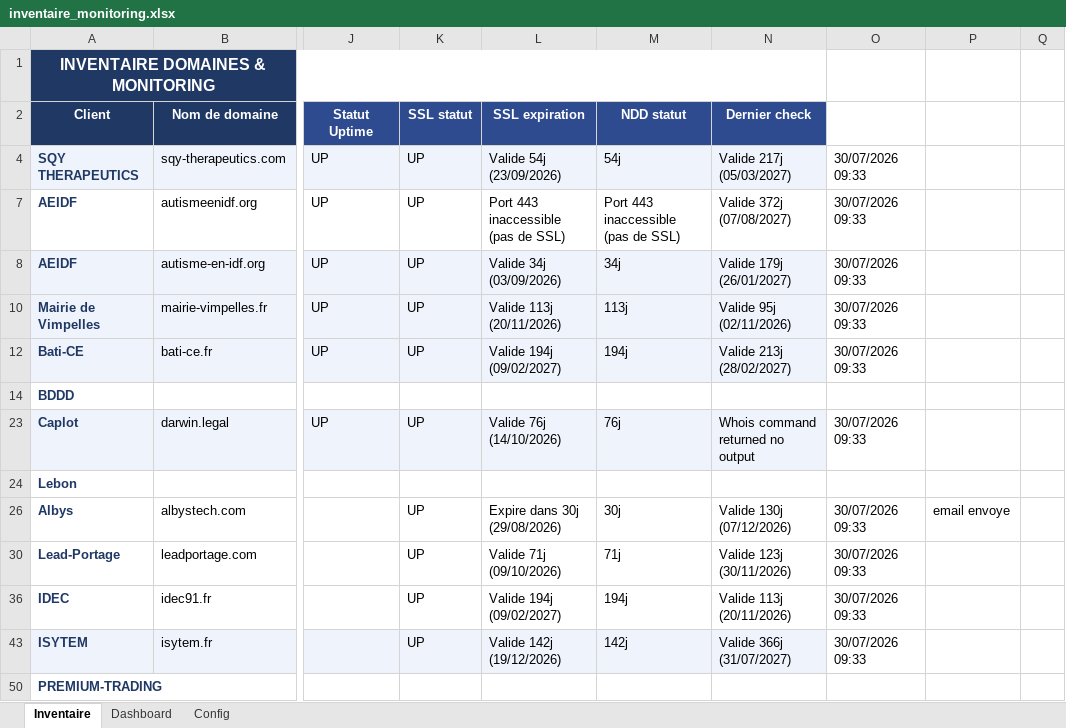
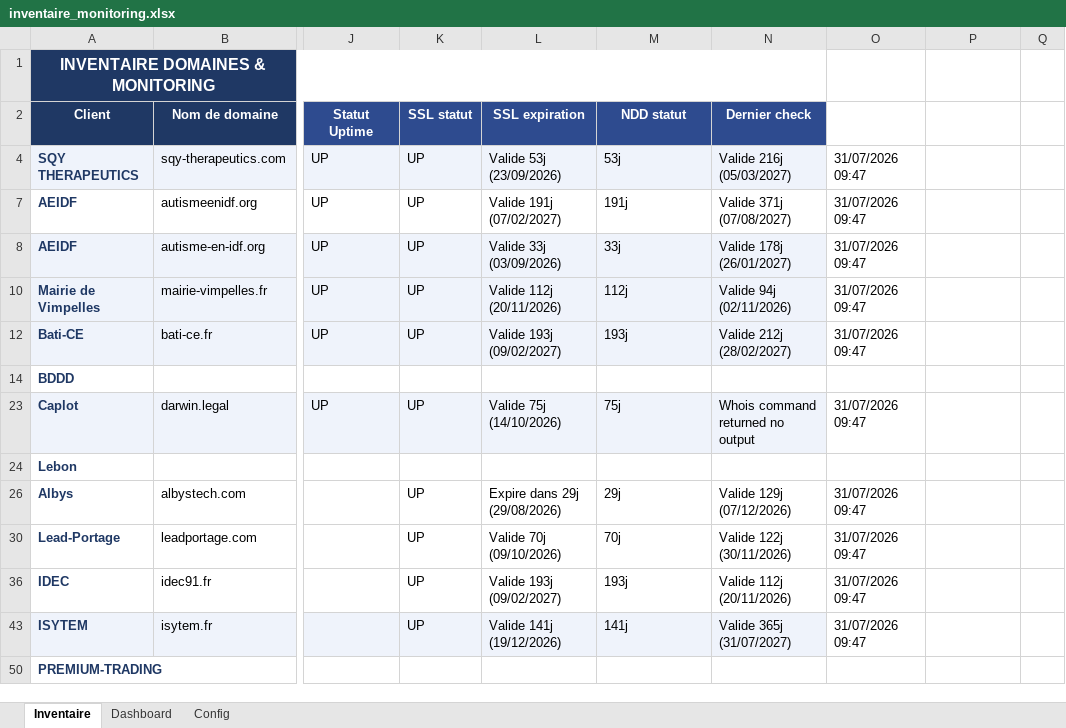
Before and after one commit to Axel-DosSantos/monitoring-sites, an Excel workbook: inventaire_monitoring.xlsx, sheet Inventaire, drawn as a sheet; only a part is shown, gaps mark what is left out; values as stored, in another font and other column widths than the file's, no borders; the diff names each change by its address in the sheet, - before the commit and + after, or states it on an @@ line.

```diff
--- a/inventaire_monitoring.xlsx (sheet Inventaire)
+++ b/inventaire_monitoring.xlsx (sheet Inventaire)
-L4 (SSL expiration): Valide 54j (23/09/2026)
+L4 (SSL expiration): Valide 53j (23/09/2026)
-M4 (NDD statut): 54j
+M4 (NDD statut): 53j
-N4 (Dernier check): Valide 217j (05/03/2027)
+N4 (Dernier check): Valide 216j (05/03/2027)
-O4: 30/07/2026 09:33
+O4: 31/07/2026 09:47
-L7 (SSL expiration): Port 443 inaccessible (pas de SSL)
+L7 (SSL expiration): Valide 191j (07/02/2027)
-M7 (NDD statut): Port 443 inaccessible (pas de SSL)
+M7 (NDD statut): 191j
-N7 (Dernier check): Valide 372j (07/08/2027)
+N7 (Dernier check): Valide 371j (07/08/2027)
-O7:O8: 30/07/2026 09:33
+O7:O8: 31/07/2026 09:47
-L8 (SSL expiration): Valide 34j (03/09/2026)
+L8 (SSL expiration): Valide 33j (03/09/2026)
-M8 (NDD statut): 34j
+M8 (NDD statut): 33j
-N8 (Dernier check): Valide 179j (26/01/2027)
+N8 (Dernier check): Valide 178j (26/01/2027)
-L10 (SSL expiration): Valide 113j (20/11/2026)
+L10 (SSL expiration): Valide 112j (20/11/2026)
-M10 (NDD statut): 113j
+M10 (NDD statut): 112j
-N10 (Dernier check): Valide 95j (02/11/2026)
+N10 (Dernier check): Valide 94j (02/11/2026)
-O10: 30/07/2026 09:33
+O10: 31/07/2026 09:47
-L12 (SSL expiration): Valide 194j (09/02/2027)
+L12 (SSL expiration): Valide 193j (09/02/2027)
-M12 (NDD statut): 194j
+M12 (NDD statut): 193j
-N12 (Dernier check): Valide 213j (28/02/2027)
+N12 (Dernier check): Valide 212j (28/02/2027)
-O12: 30/07/2026 09:33
+O12: 31/07/2026 09:47
-L23 (SSL expiration): Valide 76j (14/10/2026)
+L23 (SSL expiration): Valide 75j (14/10/2026)
-M23 (NDD statut): 76j
+M23 (NDD statut): 75j
-O23: 30/07/2026 09:33
+O23: 31/07/2026 09:47
-L26 (SSL expiration): Expire dans 30j (29/08/2026)
+L26 (SSL expiration): Expire dans 29j (29/08/2026)
-M26 (NDD statut): 30j
+M26 (NDD statut): 29j
-N26 (Dernier check): Valide 130j (07/12/2026)
+N26 (Dernier check): Valide 129j (07/12/2026)
-O26: 30/07/2026 09:33
+O26: 31/07/2026 09:47
-P26: email envoye
+P26: (empty)
-L30 (SSL expiration): Valide 71j (09/10/2026)
+L30 (SSL expiration): Valide 70j (09/10/2026)
-M30 (NDD statut): 71j
+M30 (NDD statut): 70j
-N30 (Dernier check): Valide 123j (30/11/2026)
+N30 (Dernier check): Valide 122j (30/11/2026)
-O30: 30/07/2026 09:33
+O30: 31/07/2026 09:47
-L36 (SSL expiration): Valide 194j (09/02/2027)
+L36 (SSL expiration): Valide 193j (09/02/2027)
-M36 (NDD statut): 194j
+M36 (NDD statut): 193j
-N36 (Dernier check): Valide 113j (20/11/2026)
+N36 (Dernier check): Valide 112j (20/11/2026)
-O36: 30/07/2026 09:33
+O36: 31/07/2026 09:47
-L43 (SSL expiration): Valide 142j (19/12/2026)
+L43 (SSL expiration): Valide 141j (19/12/2026)
-M43 (NDD statut): 142j
+M43 (NDD statut): 141j
-N43 (Dernier check): Valide 366j (31/07/2027)
+N43 (Dernier check): Valide 365j (31/07/2027)
-O43: 30/07/2026 09:33
+O43: 31/07/2026 09:47
```
Also changed, not shown: hidden cells, 2 other files.
